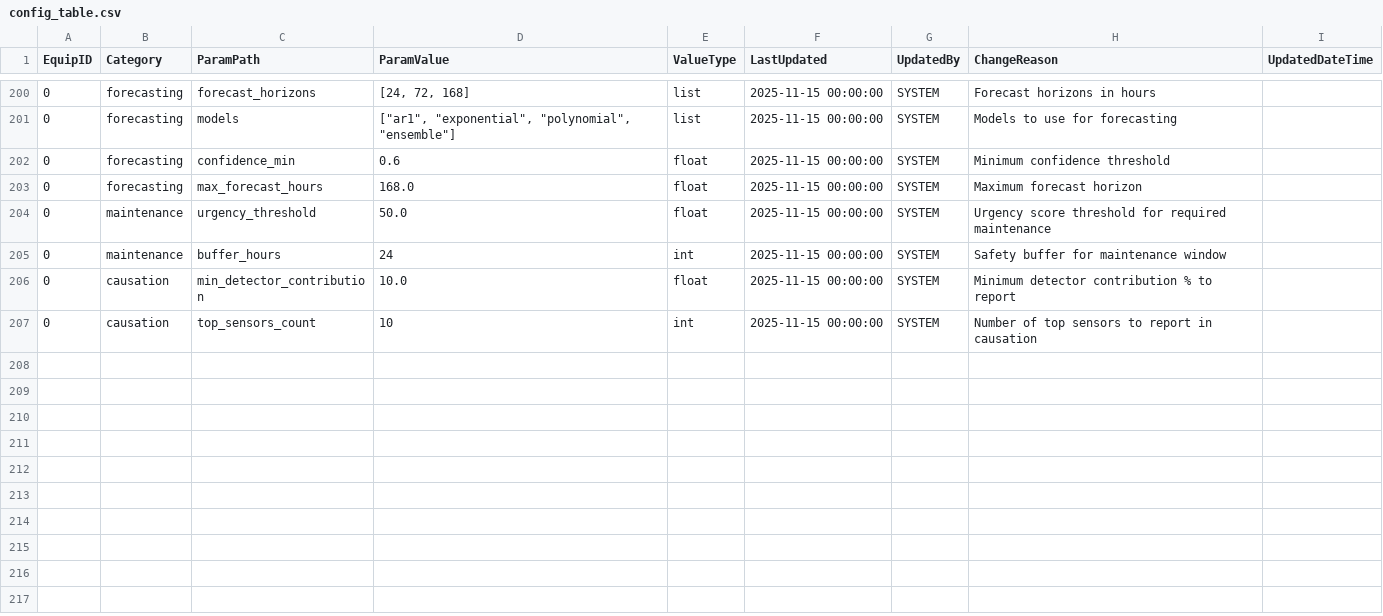
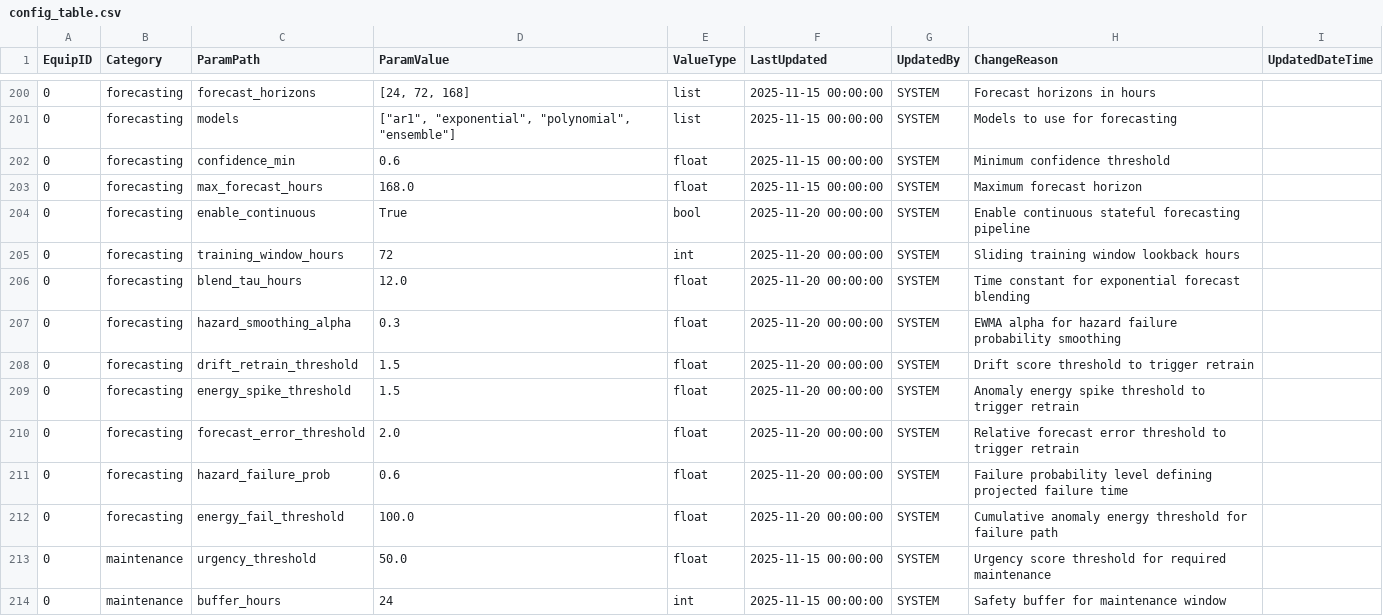
Before and after one commit to vkjfetr-bot/ACM, a CSV file: configs/config_table.csv, drawn as a sheet; only a part is shown, gaps mark what is left out; the shorter side is filled out with more unchanged rows; the diff names each change by its address in the sheet, - before the commit and + after, or states it on an @@ line.

Commit message:
feat: regime continuity, continuous forecasting, and dashboard improvements
- Implement regime state persistence and label alignment across batches
- Add continuous forecasting with state management and quality tracking
- Fix dashboard queries to use latest RunID and proper time filtering
- Add comprehensive SQL patches for schema migrations
- Enhance output manager with artifact caching for SQL-only mode
- Add batch processing utilities and diagnostic scripts
- Update documentation with implementation guides

```diff
--- a/configs/config_table.csv
+++ b/configs/config_table.csv
+row 204: 0 | forecasting | enable_continuous | True | bool | 2025-11-20 00:00:00 | SYSTEM | Enable continuous stateful forecasting pipeline
+row 205: 0 | forecasting | training_window_hours | 72 | int | 2025-11-20 00:00:00 | SYSTEM | Sliding training window lookback hours
+row 206: 0 | forecasting | blend_tau_hours | 12.0 | float | 2025-11-20 00:00:00 | SYSTEM | Time constant for exponential forecast blending
+row 207: 0 | forecasting | hazard_smoothing_alpha | 0.3 | float | 2025-11-20 00:00:00 | SYSTEM | EWMA alpha for hazard failure probability smoothing
+row 208: 0 | forecasting | drift_retrain_threshold | 1.5 | float | 2025-11-20 00:00:00 | SYSTEM | Drift score threshold to trigger retrain
+row 209: 0 | forecasting | energy_spike_threshold | 1.5 | float | 2025-11-20 00:00:00 | SYSTEM | Anomaly energy spike threshold to trigger retrain
+row 210: 0 | forecasting | forecast_error_threshold | 2.0 | float | 2025-11-20 00:00:00 | SYSTEM | Relative forecast error threshold to trigger retrain
+row 211: 0 | forecasting | hazard_failure_prob | 0.6 | float | 2025-11-20 00:00:00 | SYSTEM | Failure probability level defining projected failure time
+row 212: 0 | forecasting | energy_fail_threshold | 100.0 | float | 2025-11-20 00:00:00 | SYSTEM | Cumulative anomaly energy threshold for failure path
```
Also changed, not shown: 50 other files.
